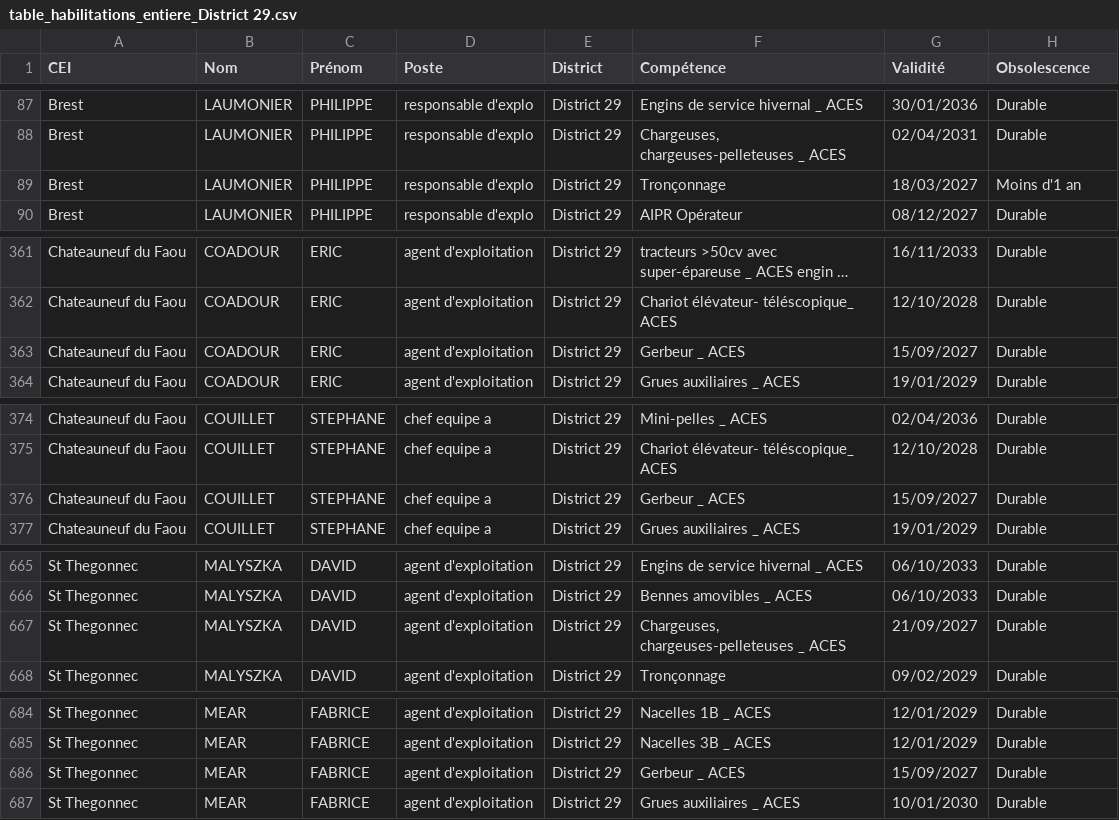
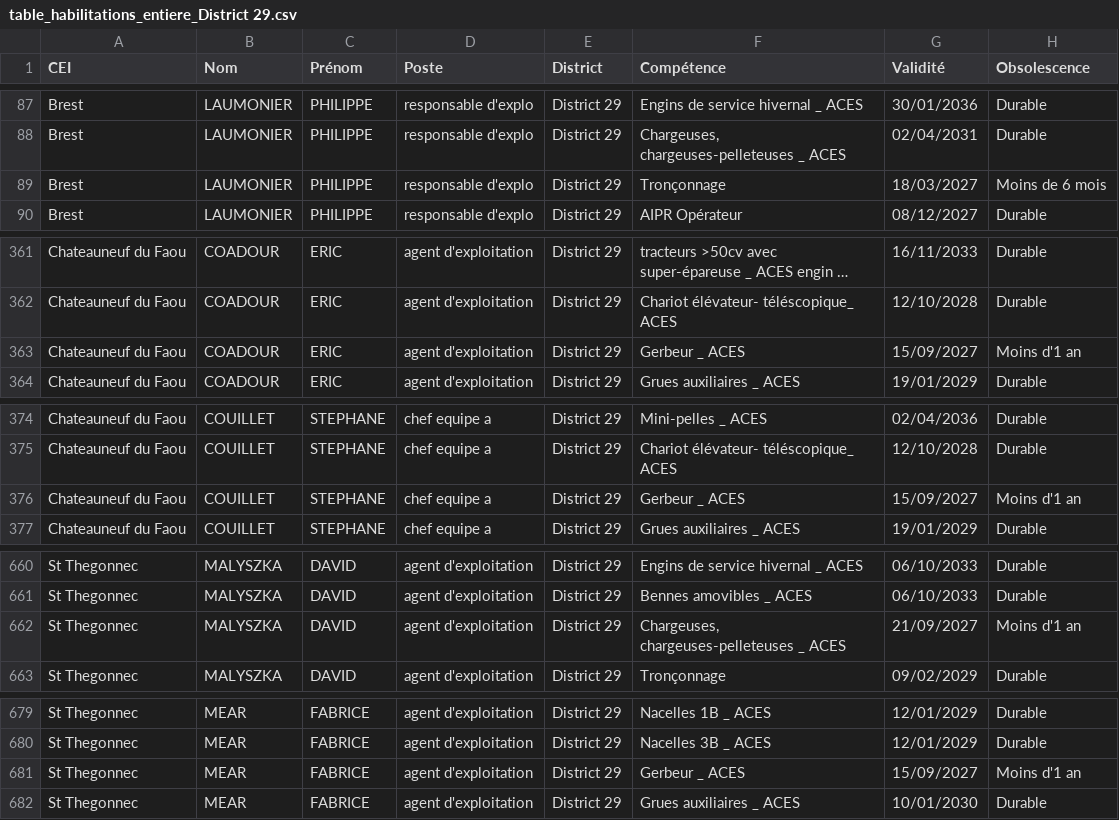
Before and after one commit to DIROuest-CG/schado29, a CSV file: docs/out/csv/table_habilitations_entiere_District 29.csv, drawn as a sheet; only a part is shown, gaps mark what is left out; long unchanged cells end in …; the diff covers the shown part only.

```diff
--- a/docs/out/csv/table_habilitations_entiere_District 29.csv
+++ b/docs/out/csv/table_habilitations_entiere_District 29.csv
@@ -88,3 +88,3 @@
 "Brest","LAUMONIER","PHILIPPE","responsable d'explo","District 29","Chargeuses, chargeuses-pelleteuses _ ACES","02/04/2031","Durable"
-"Brest","LAUMONIER","PHILIPPE","responsable d'explo","District 29","Tronçonnage","18/03/2027","Moins d'1 an"
+"Brest","LAUMONIER","PHILIPPE","responsable d'explo","District 29","Tronçonnage","18/03/2027","Moins de 6 mois"
 "Brest","LAUMONIER","PHILIPPE","responsable d'explo","District 29","AIPR Opérateur","08/12/2027","Durable"
@@ -362,3 +362,3 @@
 "Chateauneuf du Faou","COADOUR","ERIC","agent d'exploitation","District 29","Chariot élévateur- téléscopique_ ACES","12/10/2028","Durable"
-"Chateauneuf du Faou","COADOUR","ERIC","agent d'exploitation","District 29","Gerbeur _ ACES","15/09/2027","Durable"
+"Chateauneuf du Faou","COADOUR","ERIC","agent d'exploitation","District 29","Gerbeur _ ACES","15/09/2027","Moins d'1 an"
 "Chateauneuf du Faou","COADOUR","ERIC","agent d'exploitation","District 29","Grues auxiliaires _ ACES","19/01/2029","Durable"
@@ -375,3 +375,3 @@
 "Chateauneuf du Faou","COUILLET","STEPHANE","chef equipe a","District 29","Chariot élévateur- téléscopique_ ACES","12/10/2028","Durable"
-"Chateauneuf du Faou","COUILLET","STEPHANE","chef equipe a","District 29","Gerbeur _ ACES","15/09/2027","Durable"
+"Chateauneuf du Faou","COUILLET","STEPHANE","chef equipe a","District 29","Gerbeur _ ACES","15/09/2027","Moins d'1 an"
 "Chateauneuf du Faou","COUILLET","STEPHANE","chef equipe a","District 29","Grues auxiliaires _ ACES","19/01/2029","Durable"
@@ -666,3 +661,3 @@
 "St Thegonnec","MALYSZKA","DAVID","agent d'exploitation","District 29","Bennes amovibles _ ACES","06/10/2033","Durable"
-"St Thegonnec","MALYSZKA","DAVID","agent d'exploitation","District 29","Chargeuses, chargeuses-pelleteuses _ ACES","21/09/2027","Durable"
+"St Thegonnec","MALYSZKA","DAVID","agent d'exploitation","District 29","Chargeuses, chargeuses-pelleteuses _ ACES","21/09/2027","Moins d'1 an"
 "St Thegonnec","MALYSZKA","DAVID","agent d'exploitation","District 29","Tronçonnage","09/02/2029","Durable"
@@ -685,3 +680,3 @@
 "St Thegonnec","MEAR","FABRICE","agent d'exploitation","District 29","Nacelles 3B _ ACES","12/01/2029","Durable"
-"St Thegonnec","MEAR","FABRICE","agent d'exploitation","District 29","Gerbeur _ ACES","15/09/2027","Durable"
+"St Thegonnec","MEAR","FABRICE","agent d'exploitation","District 29","Gerbeur _ ACES","15/09/2027","Moins d'1 an"
 "St Thegonnec","MEAR","FABRICE","agent d'exploitation","District 29","Grues auxiliaires _ ACES","10/01/2030","Durable"
```
Also changed, not shown: 12 added rows, 12 removed rows and 1 edited cell elsewhere in this file, docs/out/csv/habilitations_AIPR_District 29.csv, docs/out/csv/habilitations_chariot_elevateur_District 29.csv, 13 other files.
